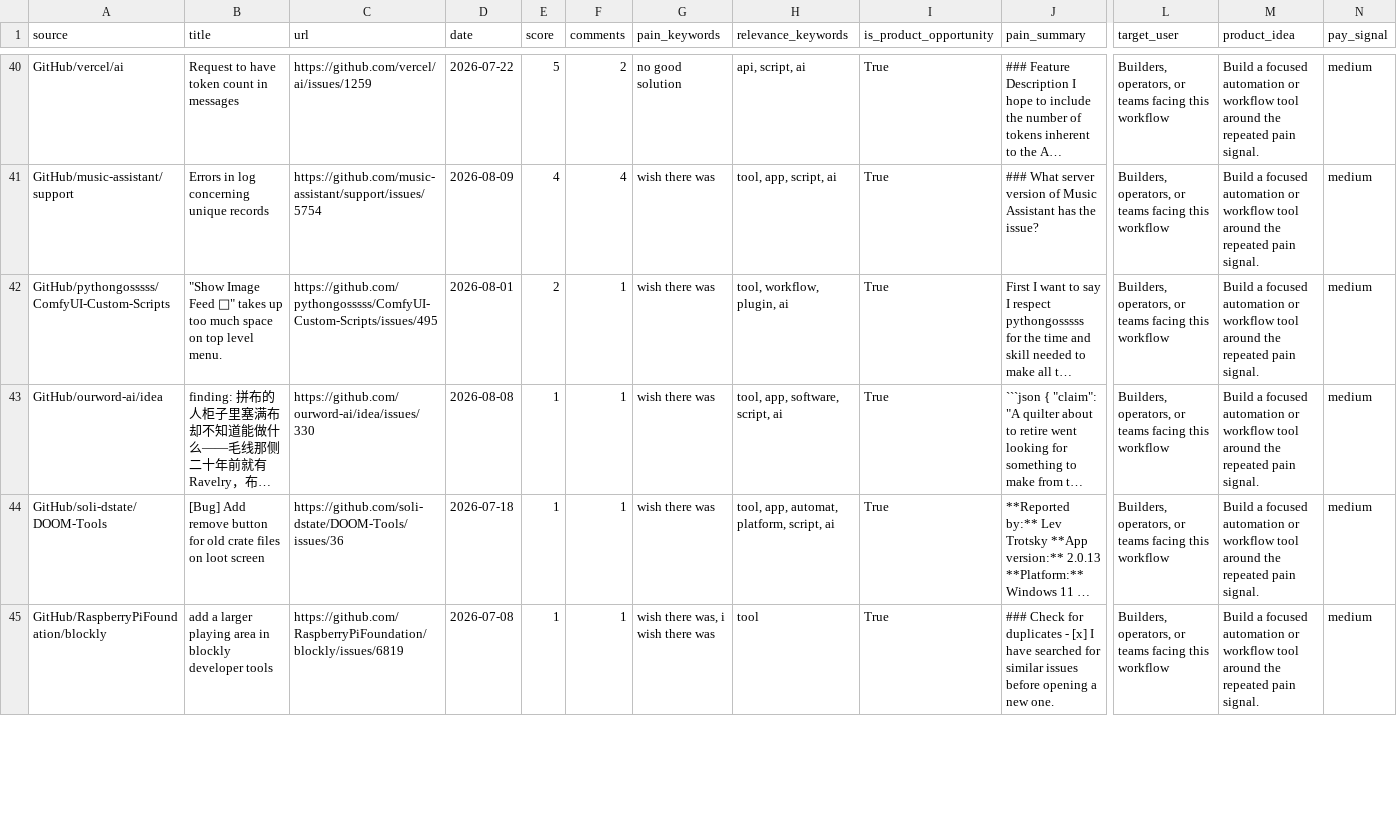
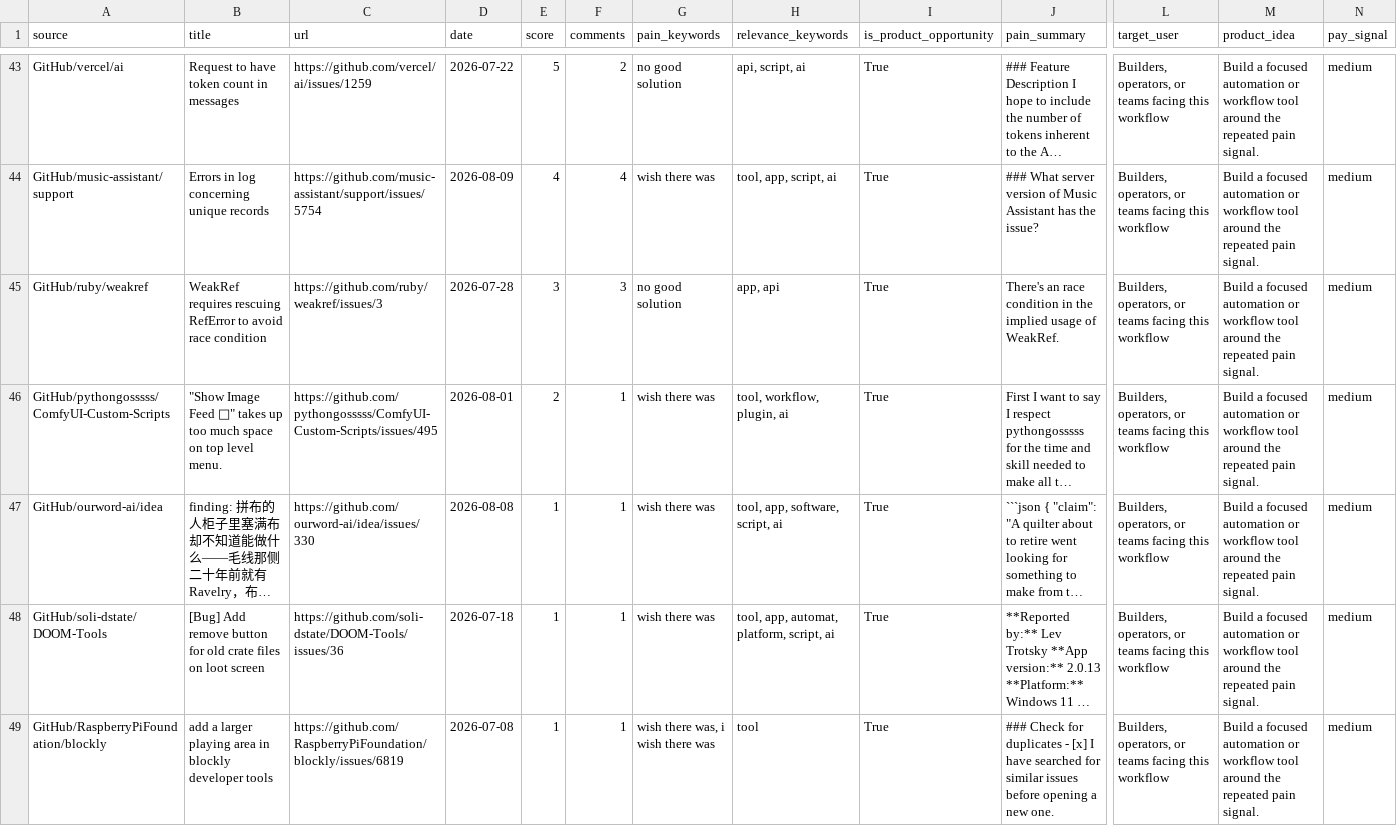
Before and after one commit to jaxxchen003/microsaas-radar, a CSV file: output/opportunities.csv, drawn as a sheet; only a part is shown, gaps mark what is left out; long unchanged cells end in …; rows hold the shown columns only; the diff covers the shown part only; the diff names each change by its address in the sheet, - before the commit and + after, or states it on an @@ line.

```diff
--- a/output/opportunities.csv
+++ b/output/opportunities.csv
+row 45: GitHub/ruby/weakref | WeakRef requires rescuing RefError to avoid race condition | https://github.com/ruby/weakref/issues/3 | 2026-07-28 | 3 | 3 | no good solution | app, api | True | There's an race condition in the implied usage of WeakRef. | Builders, operators, or teams facing this workflow | Build a focused automation or workflow tool around the repeated pain signal. | medium
```
Also changed, not shown: 4 added rows, 4 removed rows and 10 edited cells elsewhere in this file, 3 other files.
